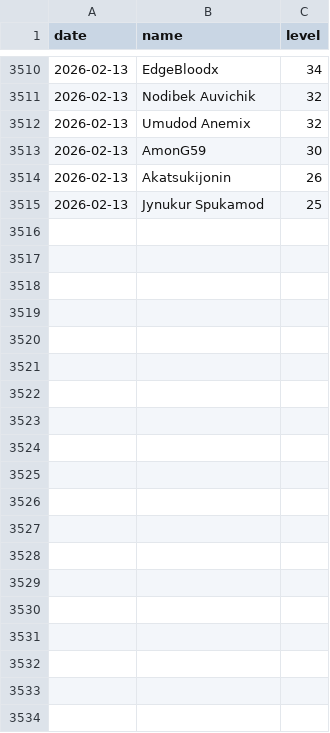
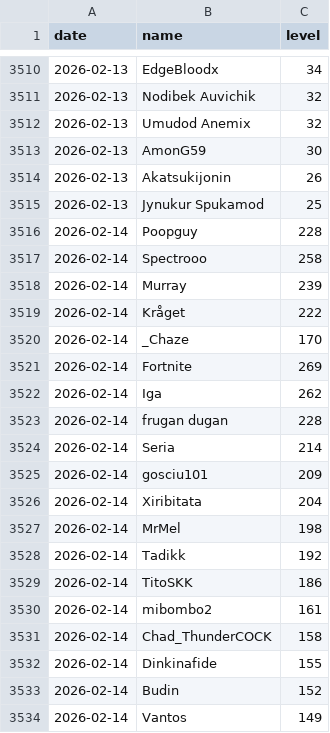
Before and after one commit to SimonSehested/sf-guild-tracker, a CSV file: data/guild_levels.csv, drawn as a sheet; only a part is shown, gaps mark what is left out; the diff covers the shown part only.

```diff
--- a/data/guild_levels.csv
+++ b/data/guild_levels.csv
@@ -3515 +3515,20 @@ date,name,level
 2026-02-13,Jynukur Spukamod,25
+2026-02-14,Poopguy,228
+2026-02-14,Spectrooo,258
+2026-02-14,Murray,239
+2026-02-14,Kråget,222
+2026-02-14,_Chaze,170
+2026-02-14,Fortnite,269
+2026-02-14,Iga,262
+2026-02-14,frugan dugan,228
+2026-02-14,Seria,214
+2026-02-14,gosciu101,209
+2026-02-14,Xiribitata,204
+2026-02-14,MrMel,198
+2026-02-14,Tadikk,192
+2026-02-14,TitoSKK,186
+2026-02-14,mibombo2,161
+2026-02-14,Chad_ThunderCOCK,158
+2026-02-14,Dinkinafide,155
+2026-02-14,Budin,152
+2026-02-14,Vantos,149
```
Also changed, not shown: 30 added rows elsewhere in this file.
